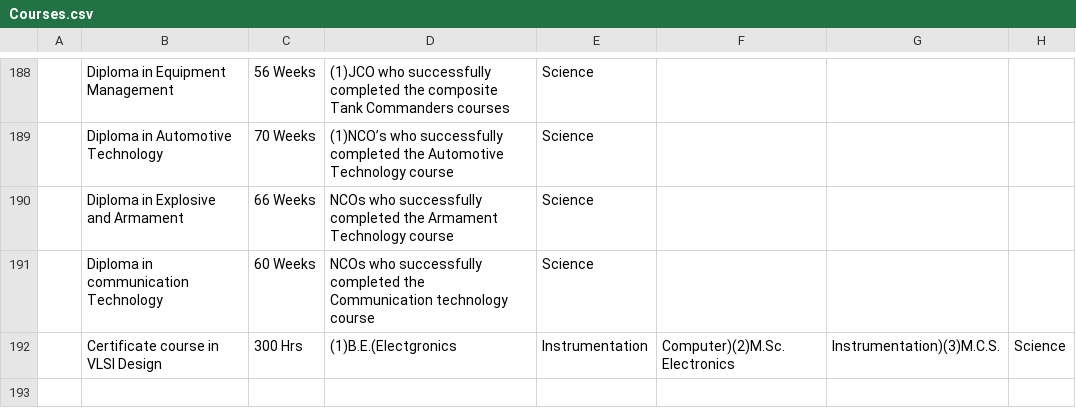
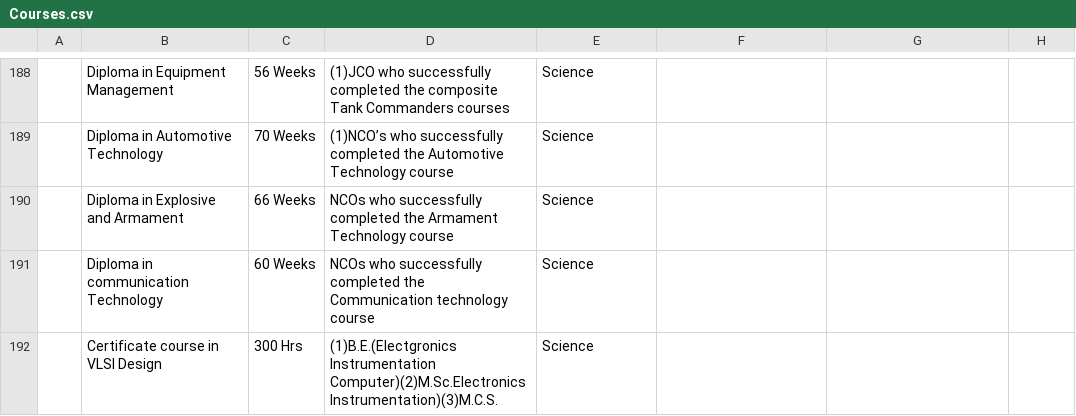
Before and after one commit to CoolRock53/Student-Saathi, a CSV file: Research/Courses.csv, drawn as a sheet; only a part is shown, gaps mark what is left out; removed rows and columns are numbered as before the commit, all else as after; the diff names each change by its address in the sheet, - before the commit and + after, or states it on an @@ line.

Commit message:
Update Courses.csv

```diff
--- a/Research/Courses.csv
+++ b/Research/Courses.csv
-row 192:  | Certificate course in VLSI Design | 300 Hrs | (1)B.E.(Electgronics | Instrumentation | Computer)(2)M.Sc.Electronics | Instrumentation)(3)M.C.S. | Science
+row 192:  | Certificate course in VLSI Design | 300 Hrs | (1)B.E.(Electgronics Instrumentation Computer)(2)M.Sc.Electronics Instrumentation)(3)M.C.S. | Science
```
